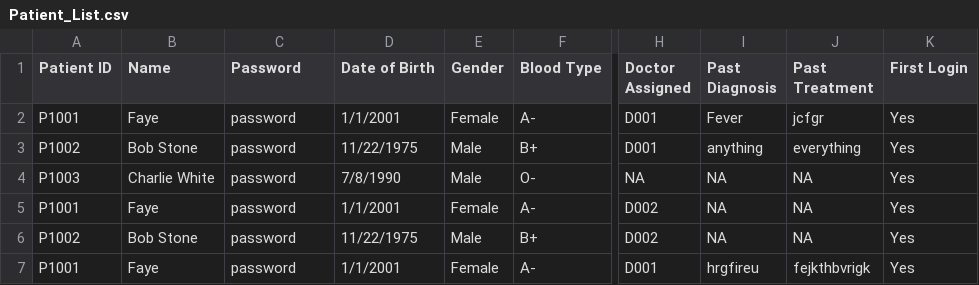
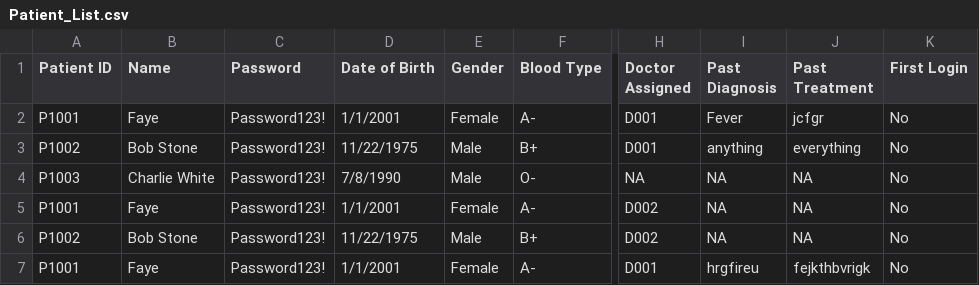
Before and after one commit to FayzeC/SC2002-Assignment, a CSV file: data/Patient_List.csv, drawn as a sheet; only a part is shown, gaps mark what is left out; the diff names each change by its address in the sheet, - before the commit and + after, or states it on an @@ line.

```diff
--- a/data/Patient_List.csv
+++ b/data/Patient_List.csv
-C2:C7 (Password): password
+C2:C7 (Password): Password123!
-K2:K7 (First Login): Yes
+K2:K7 (First Login): No
```
Also changed, not shown: data/Appointment_List.csv, 1 other file.
